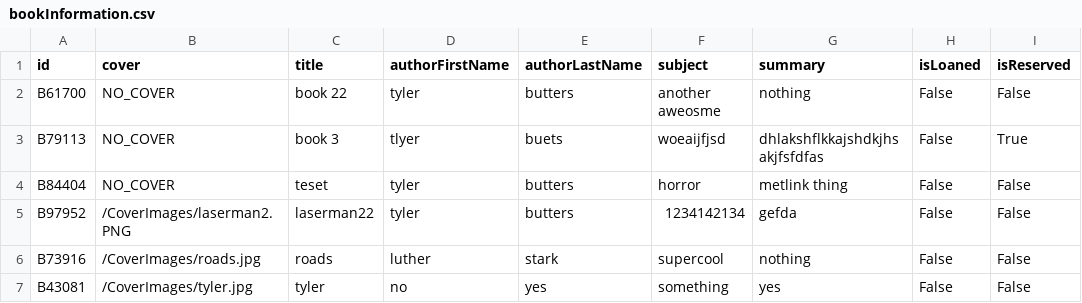
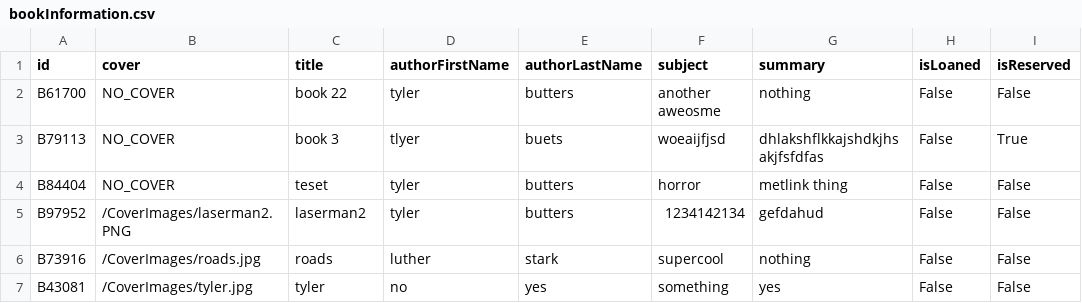
Before and after one commit to tylerbutters/Library-Management-System, a CSV file: LMS/Databases/bookInformation.csv, drawn as a sheet.

```diff
--- a/LMS/Databases/bookInformation.csv
+++ b/LMS/Databases/bookInformation.csv
@@ -4,3 +4,3 @@ B79113,NO_COVER,book 3,tlyer,buets,woeaijfjsd,dhlakshflkkajshdkjhsakjfsfdfas,Fal
 B84404,NO_COVER,teset,tyler,butters,horror,metlink thing,False,False
-B97952,/CoverImages/laserman2.PNG,laserman22,tyler,butters,1234142134,gefda,False,False
+B97952,/CoverImages/laserman2.PNG,laserman2,tyler,butters,1234142134,gefdahud,False,False
 B73916,/CoverImages/roads.jpg,roads,luther,stark,supercool,nothing,False,False
```
Also changed, not shown: LMS/Databases/accountInformation.csv, 3 other files.
